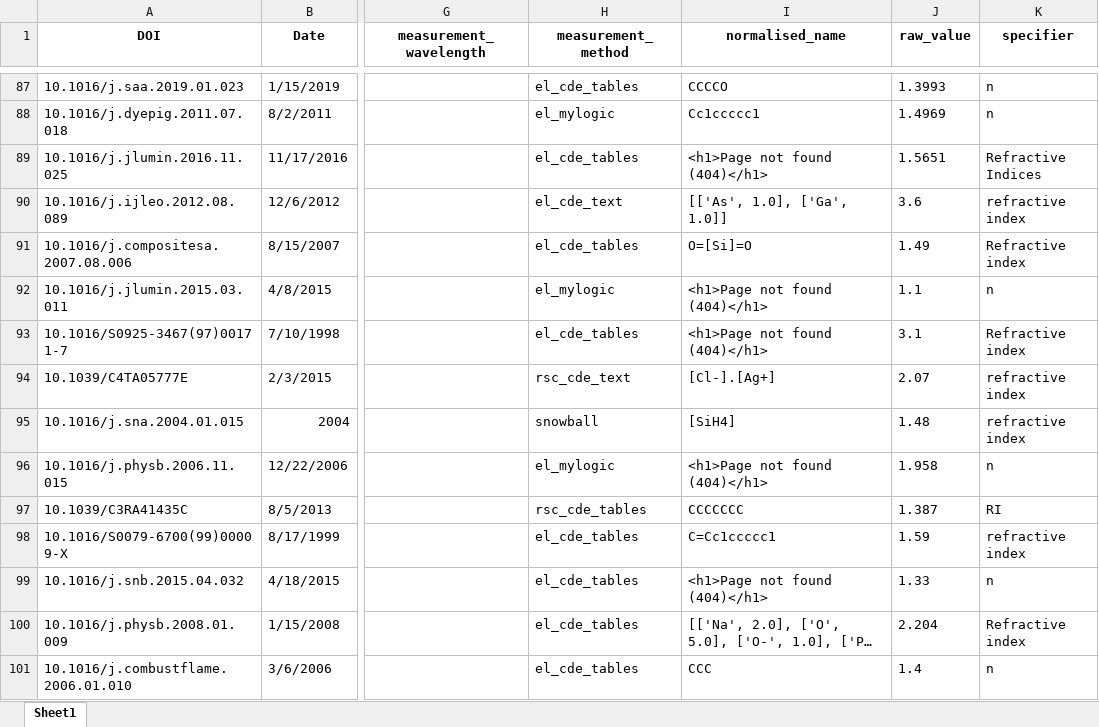
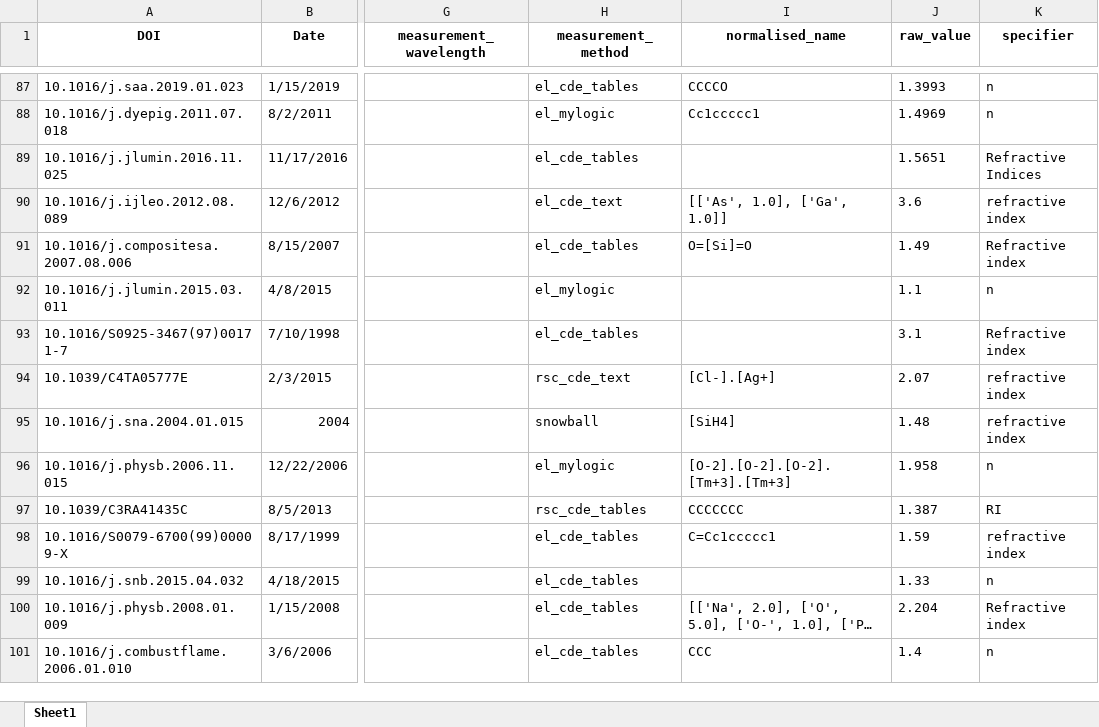
Before and after one commit to DarkPrinceWarrior/big-data-in-chemistry, an Excel workbook: data_partially_modified_2.xlsx, sheet Sheet1, drawn as a sheet; only a part is shown, gaps mark what is left out; long unchanged cells end in …; values as stored, in another font and other column widths than the file's, no borders; the diff covers the shown part only; the diff names each change by its address in the sheet, - before the commit and + after, or states it on an @@ line.

```diff
--- a/data_partially_modified_2.xlsx (sheet Sheet1)
+++ b/data_partially_modified_2.xlsx (sheet Sheet1)
-I89 (normalised_name): <h1>Page not found (404)</h1>
+I89 (normalised_name): (empty)
-I92:I93 (normalised_name): <h1>Page not found (404)</h1>
+I92:I93 (normalised_name): (empty)
-I96 (normalised_name): <h1>Page not found (404)</h1>
+I96 (normalised_name): [O-2].[O-2].[O-2].[Tm+3].[Tm+3]
-I99 (normalised_name): <h1>Page not found (404)</h1>
+I99 (normalised_name): (empty)
```
Also changed, not shown: 569 edited cells elsewhere in this sheet, 2 other files.
